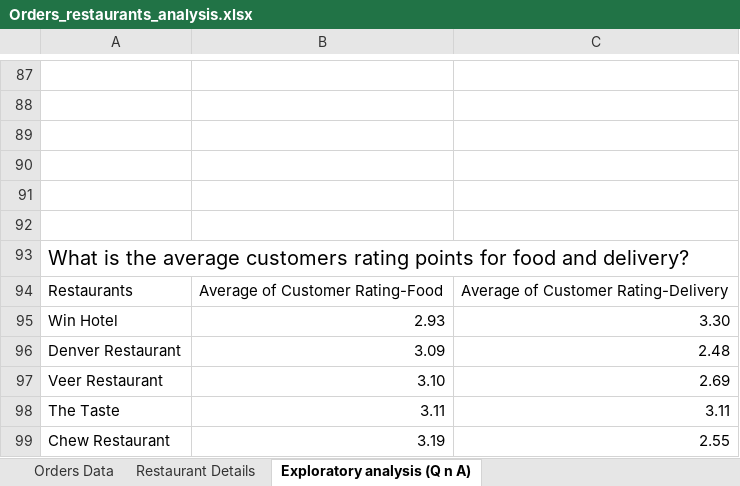
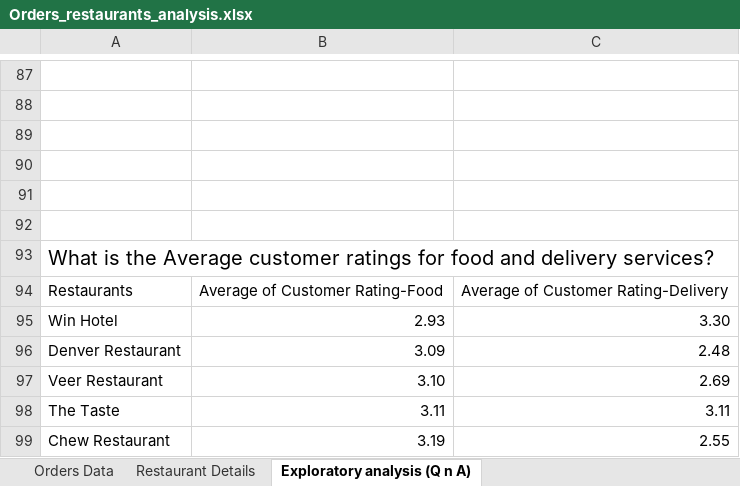
Before and after one commit to mitalipatle/Exploratory-Data-Analysis-of-Restaurant-data-in-excel, an Excel workbook: Orders_restaurants_analysis.xlsx, sheet Exploratory analysis (Q n A), drawn as a sheet; only a part is shown, gaps mark what is left out; values as stored, in another font and other column widths than the file's, no borders; charts and pictures not drawn; the diff names each change by its address in the sheet, - before the commit and + after, or states it on an @@ line.

Commit message:
Adding upadted xlsx file

```diff
--- a/Orders_restaurants_analysis.xlsx (sheet Exploratory analysis (Q n A))
+++ b/Orders_restaurants_analysis.xlsx (sheet Exploratory analysis (Q n A))
-A93: …is the average customers rating points for food and delivery?
+A93: …is the Average customer ratings for food and delivery services?
```
Also changed, not shown: charts or pictures, 8 other files.
